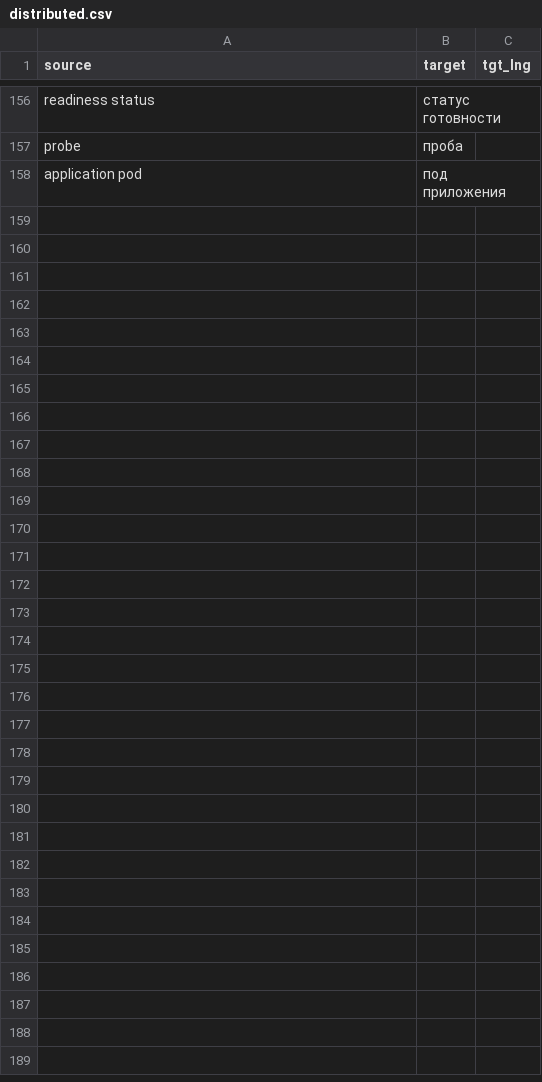
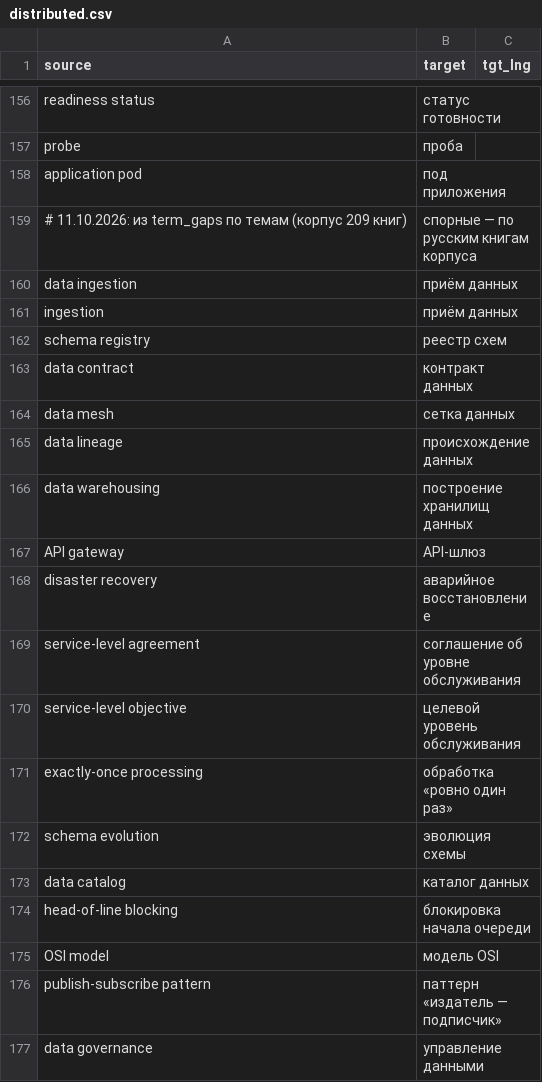
Before and after one commit to DarkDragon3333/book_translate, a CSV file: config/glossary/distributed.csv, drawn as a sheet; only a part is shown, gaps mark what is left out; the diff covers the shown part only.

```diff
--- a/config/glossary/distributed.csv
+++ b/config/glossary/distributed.csv
@@ -158 +158,20 @@ probe,проба,
 application pod,под приложения,
+# 11.10.2026: из term_gaps по темам (корпус 209 книг), спорные — по русским книгам корпуса
+data ingestion,приём данных,
+ingestion,приём данных,
+schema registry,реестр схем,
+data contract,контракт данных,
+data mesh,сетка данных,
+data lineage,происхождение данных,
+data warehousing,построение хранилищ данных,
+API gateway,API-шлюз,
+disaster recovery,аварийное восстановление,
+service-level agreement,соглашение об уровне обслуживания,
+service-level objective,целевой уровень обслуживания,
+exactly-once processing,обработка «ровно один раз»,
+schema evolution,эволюция схемы,
+data catalog,каталог данных,
+head-of-line blocking,блокировка начала очереди,
+OSI model,модель OSI,
+publish-subscribe pattern,паттерн «издатель — подписчик»,
+data governance,управление данными,
```
Also changed, not shown: 47 added rows elsewhere in this file, config/glossary/keep.csv, config/glossary/math.csv, 14 other files.
